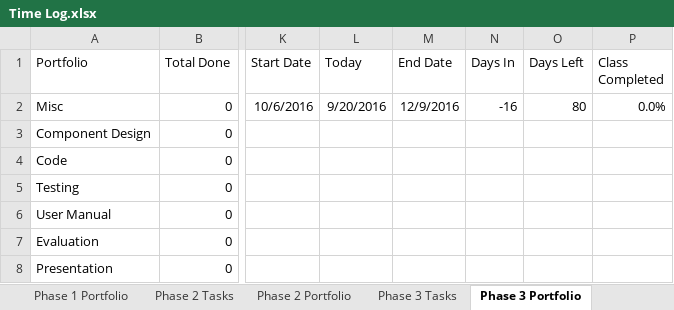
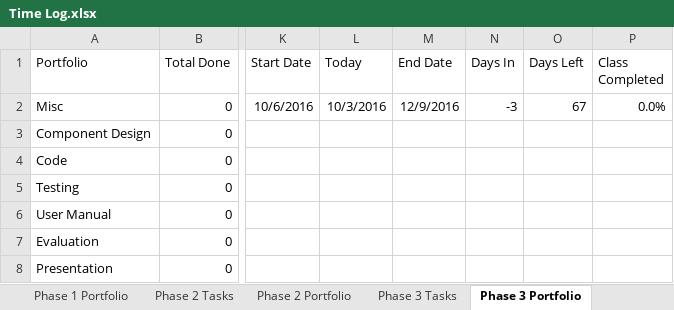
Before and after one commit to ttmarshall12/KSUMSE, an Excel workbook: Time Log.xlsx, sheet Phase 3 Portfolio, drawn as a sheet; only a part is shown, gaps mark what is left out; values as stored, in another font and other column widths than the file's, no borders; conditional formats not drawn; the diff names each change by its address in the sheet, - before the commit and + after, or states it on an @@ line.

```diff
--- a/Time Log.xlsx (sheet Phase 3 Portfolio)
+++ b/Time Log.xlsx (sheet Phase 3 Portfolio)
-L2 (Today): 9/20/2016
+L2 (Today): 10/3/2016
-N2 (Days In): -16
+N2 (Days In): -3
-O2 (Days Left): 80
+O2 (Days Left): 67
```
Also changed, not shown: sheet Phase 2 Tasks, sheet Time Log, sheet Phase 2 Portfolio, sheet Project Overview, sheet Phase 1 Portfolio, 6 other files.
